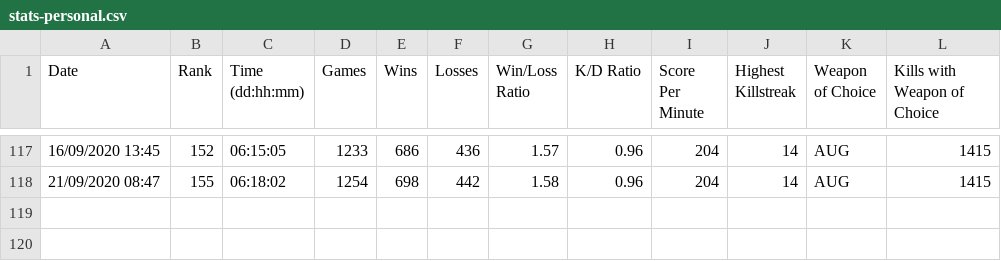
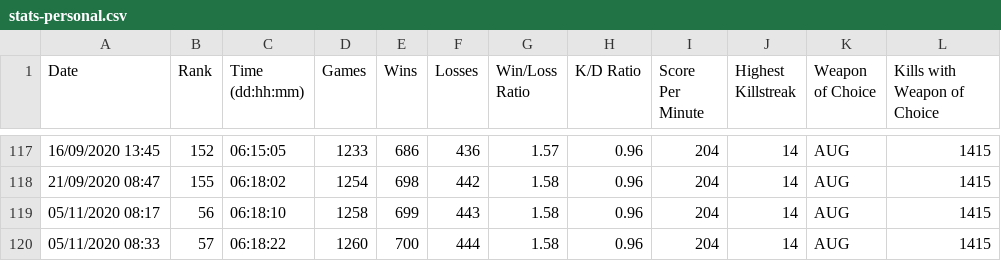
Before and after one commit to cncplyr/datasets-games, a CSV file: ps4/call-of-duty-modern-warfare/stats-personal.csv, drawn as a sheet; only a part is shown, gaps mark what is left out; the diff names each change by its address in the sheet, - before the commit and + after, or states it on an @@ line.

Commit message:
Update stats-personal.csv

```diff
--- a/ps4/call-of-duty-modern-warfare/stats-personal.csv
+++ b/ps4/call-of-duty-modern-warfare/stats-personal.csv
+row 119: 05/11/2020 08:17 | 56 | 06:18:10 | 1258 | 699 | 443 | 1.58 | 0.96 | 204 | 14 | AUG | 1415
+row 120: 05/11/2020 08:33 | 57 | 06:18:22 | 1260 | 700 | 444 | 1.58 | 0.96 | 204 | 14 | AUG | 1415
```
